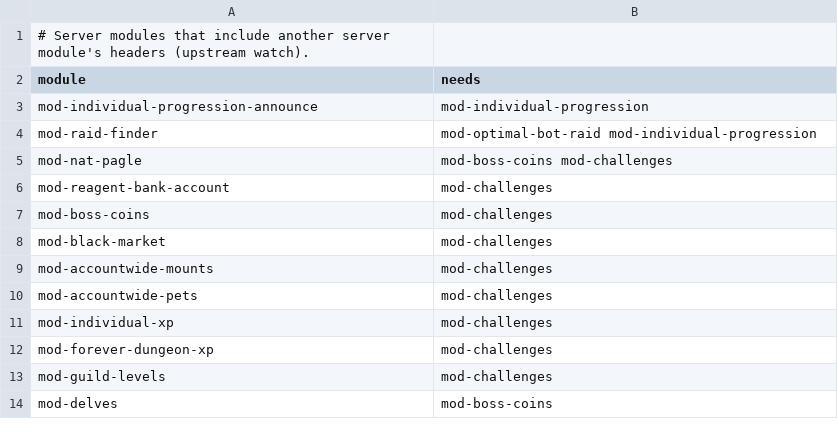
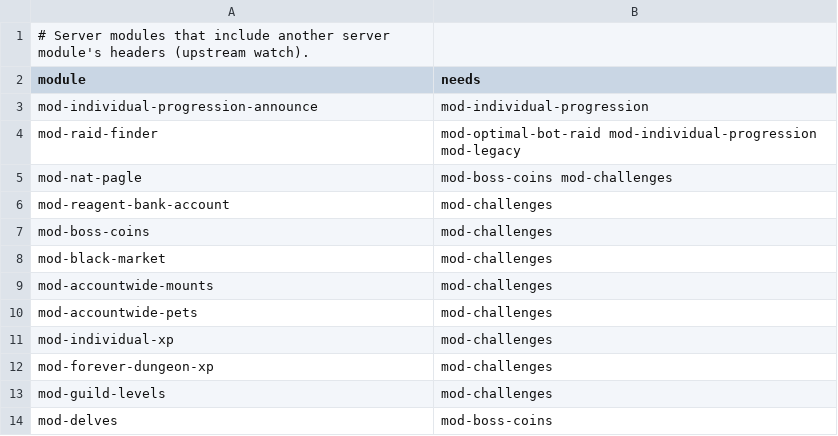
Before and after one commit to buildthehomelab/wow-ci, a TSV file: config/module-headers.tsv, drawn as a sheet.

```diff
--- a/config/module-headers.tsv
+++ b/config/module-headers.tsv
@@ -3,3 +3,3 @@ module	needs
 mod-individual-progression-announce	mod-individual-progression
-mod-raid-finder	mod-optimal-bot-raid mod-individual-progression
+mod-raid-finder	mod-optimal-bot-raid mod-individual-progression mod-legacy
 mod-nat-pagle	mod-boss-coins mod-challenges
```
Also changed, not shown: config/server-modules.tsv.
